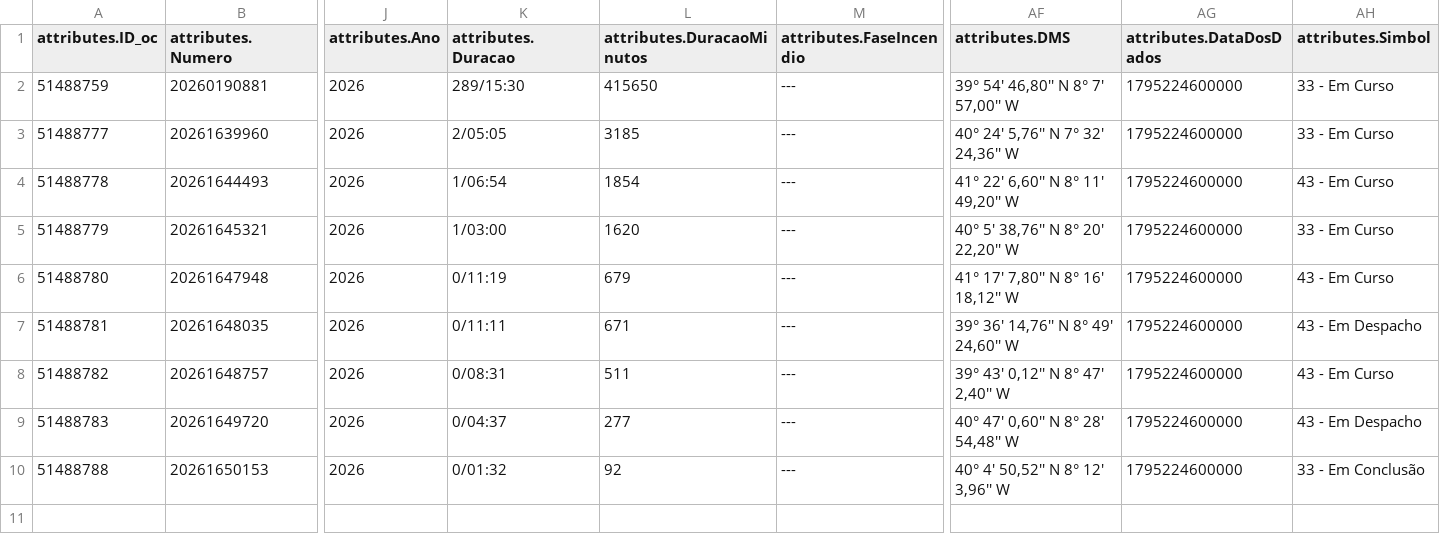
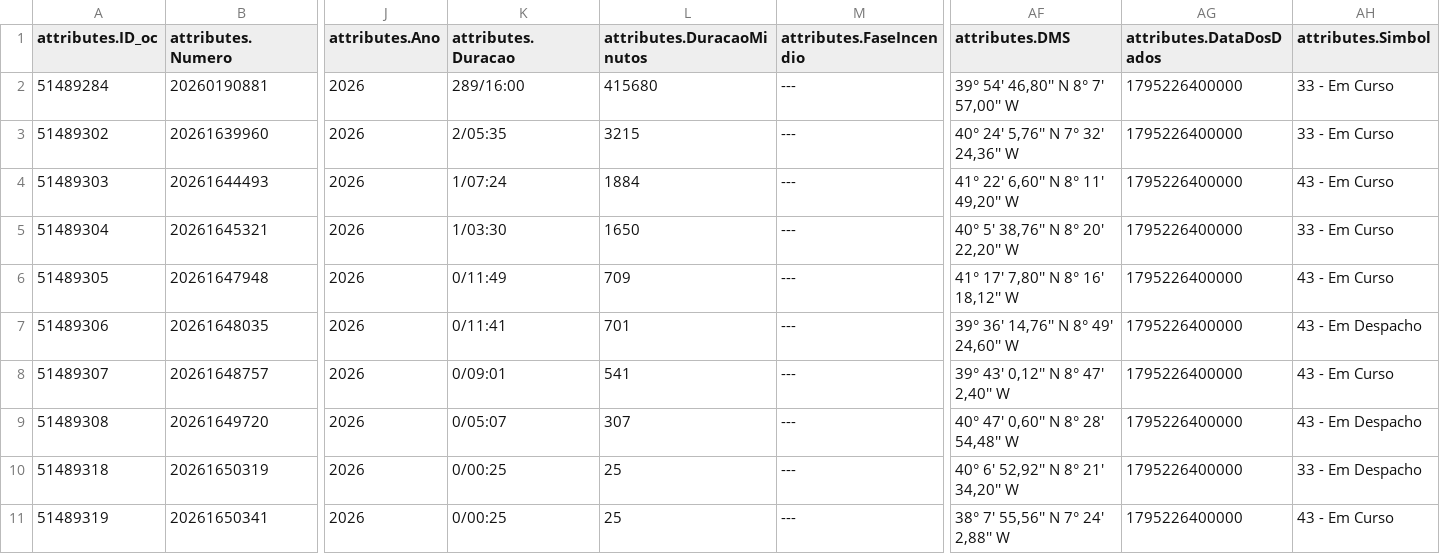
Before and after one commit to CatiaBarros/occurrence-data-collector, a CSV file: Ocorrencias_mau_tempo.csv, drawn as a sheet; only a part is shown, gaps mark what is left out; removed rows and columns are numbered as before the commit, all else as after; rows hold the shown columns only; the diff names each change by its address in the sheet, - before the commit and + after, or states it on an @@ line.

```diff
--- a/Ocorrencias_mau_tempo.csv
+++ b/Ocorrencias_mau_tempo.csv
-A2 (attributes.ID_oc): 51488759
+A2 (attributes.ID_oc): 51489284
-K2 (attributes.Duracao): 289/15:30
+K2 (attributes.Duracao): 289/16:00
-L2 (attributes.DuracaoMinutos): 415650
+L2 (attributes.DuracaoMinutos): 415680
-AG2:AG9 (attributes.DataDosDados): 1795224600000
+AG2:AG9 (attributes.DataDosDados): 1795226400000
-A3 (attributes.ID_oc): 51488777
+A3 (attributes.ID_oc): 51489302
-K3 (attributes.Duracao): 2/05:05
+K3 (attributes.Duracao): 2/05:35
-L3 (attributes.DuracaoMinutos): 3185
+L3 (attributes.DuracaoMinutos): 3215
-A4 (attributes.ID_oc): 51488778
+A4 (attributes.ID_oc): 51489303
-K4 (attributes.Duracao): 1/06:54
+K4 (attributes.Duracao): 1/07:24
-L4 (attributes.DuracaoMinutos): 1854
+L4 (attributes.DuracaoMinutos): 1884
-A5 (attributes.ID_oc): 51488779
+A5 (attributes.ID_oc): 51489304
-K5 (attributes.Duracao): 1/03:00
+K5 (attributes.Duracao): 1/03:30
-L5 (attributes.DuracaoMinutos): 1620
+L5 (attributes.DuracaoMinutos): 1650
-A6 (attributes.ID_oc): 51488780
+A6 (attributes.ID_oc): 51489305
-K6 (attributes.Duracao): 0/11:19
+K6 (attributes.Duracao): 0/11:49
-L6 (attributes.DuracaoMinutos): 679
+L6 (attributes.DuracaoMinutos): 709
-A7 (attributes.ID_oc): 51488781
+A7 (attributes.ID_oc): 51489306
-K7 (attributes.Duracao): 0/11:11
+K7 (attributes.Duracao): 0/11:41
-L7 (attributes.DuracaoMinutos): 671
+L7 (attributes.DuracaoMinutos): 701
-A8 (attributes.ID_oc): 51488782
+A8 (attributes.ID_oc): 51489307
-K8 (attributes.Duracao): 0/08:31
+K8 (attributes.Duracao): 0/09:01
-L8 (attributes.DuracaoMinutos): 511
+L8 (attributes.DuracaoMinutos): 541
-A9 (attributes.ID_oc): 51488783
+A9 (attributes.ID_oc): 51489308
-K9 (attributes.Duracao): 0/04:37
+K9 (attributes.Duracao): 0/05:07
-L9 (attributes.DuracaoMinutos): 277
+L9 (attributes.DuracaoMinutos): 307
-row 10: 51488788 | 20261650153 | 2026 | 0/01:32 | 92 | --- | 40° 4' 50,52'' N 8° 12' 3,96'' W | 1795224600000 | 33 - Em Conclusão
+row 10: 51489318 | 20261650319 | 2026 | 0/00:25 | 25 | --- | 40° 6' 52,92'' N 8° 21' 34,20'' W | 1795226400000 | 33 - Em Despacho
+row 11: 51489319 | 20261650341 | 2026 | 0/00:25 | 25 | --- | 38° 7' 55,56'' N 7° 24' 2,88'' W | 1795226400000 | 43 - Em Curso
```
Also changed, not shown: dados_prociv_expanded.csv, 1 other file.
